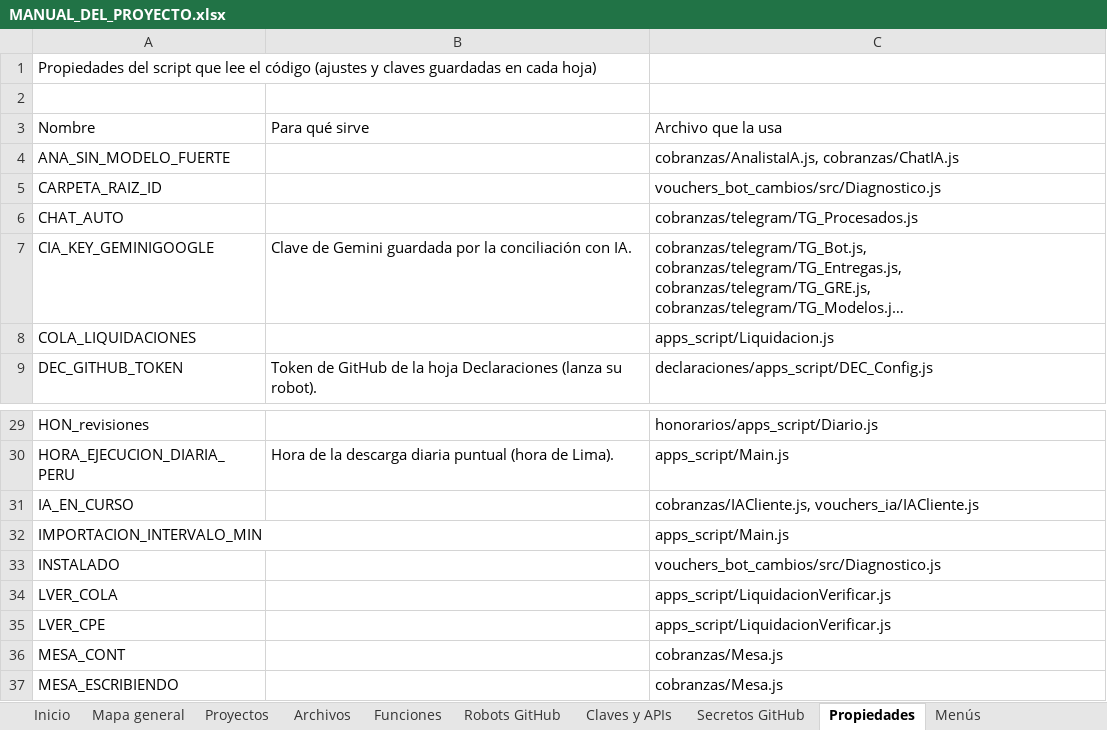
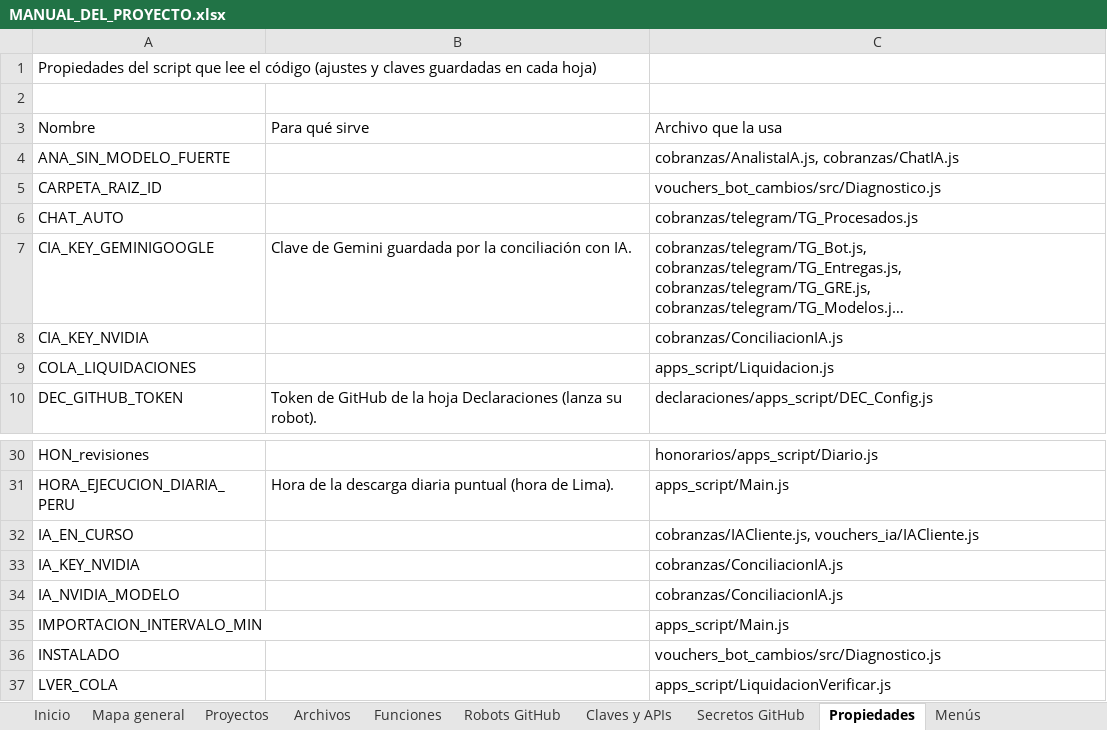
Before and after one commit to Aquivan/Claude, an Excel workbook: docs/MANUAL_DEL_PROYECTO.xlsx, sheet Propiedades, drawn as a sheet; only a part is shown, gaps mark what is left out; the shorter side is filled out with more unchanged rows; long unchanged cells end in …; values as stored, in another font and other column widths than the file's, no cell formats; the diff names each change by its address in the sheet, - before the commit and + after, or states it on an @@ line.

```diff
--- a/docs/MANUAL_DEL_PROYECTO.xlsx (sheet Propiedades)
+++ b/docs/MANUAL_DEL_PROYECTO.xlsx (sheet Propiedades)
+row 8: CIA_KEY_NVIDIA |  | cobranzas/ConciliacionIA.js
+row 33: IA_KEY_NVIDIA |  | cobranzas/ConciliacionIA.js
+row 34: IA_NVIDIA_MODELO |  | cobranzas/ConciliacionIA.js
```
Also changed, not shown: sheet Funciones, sheet Archivos, sheet Menús, sheet Historial, sheet Inicio, cell formats, 5 other files.
